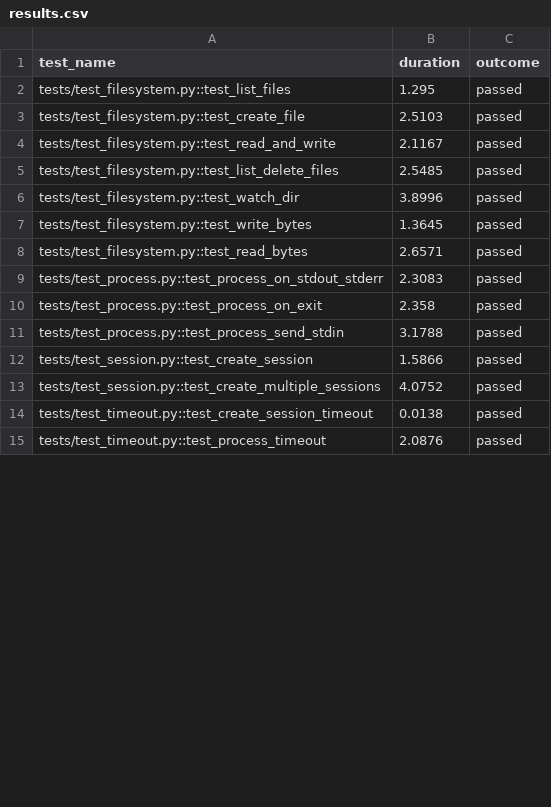
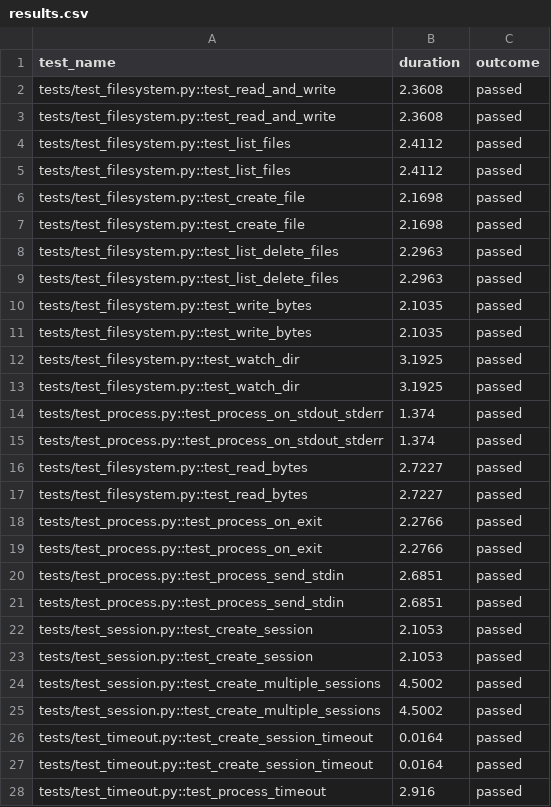
Before and after one commit to TiagoFer0128/E2B, a CSV file: packages/python-sdk/results.csv, drawn as a sheet; only a part is shown; the diff covers the shown part only.

```diff
--- a/packages/python-sdk/results.csv
+++ b/packages/python-sdk/results.csv
@@ -1,15 +1,28 @@
 test_name,duration,outcome
-tests/test_filesystem.py::test_list_files,1.295,passed
-tests/test_filesystem.py::test_create_file,2.5103,passed
-tests/test_filesystem.py::test_read_and_write,2.1167,passed
-tests/test_filesystem.py::test_list_delete_files,2.5485,passed
-tests/test_filesystem.py::test_watch_dir,3.8996,passed
-tests/test_filesystem.py::test_write_bytes,1.3645,passed
-tests/test_filesystem.py::test_read_bytes,2.6571,passed
-tests/test_process.py::test_process_on_stdout_stderr,2.3083,passed
-tests/test_process.py::test_process_on_exit,2.358,passed
-tests/test_process.py::test_process_send_stdin,3.1788,passed
-tests/test_session.py::test_create_session,1.5866,passed
-tests/test_session.py::test_create_multiple_sessions,4.0752,passed
-tests/test_timeout.py::test_create_session_timeout,0.0138,passed
-tests/test_timeout.py::test_process_timeout,2.0876,passed
+tests/test_filesystem.py::test_read_and_write,2.3608,passed
+tests/test_filesystem.py::test_read_and_write,2.3608,passed
+tests/test_filesystem.py::test_list_files,2.4112,passed
+tests/test_filesystem.py::test_list_files,2.4112,passed
+tests/test_filesystem.py::test_create_file,2.1698,passed
+tests/test_filesystem.py::test_create_file,2.1698,passed
+tests/test_filesystem.py::test_list_delete_files,2.2963,passed
+tests/test_filesystem.py::test_list_delete_files,2.2963,passed
+tests/test_filesystem.py::test_write_bytes,2.1035,passed
+tests/test_filesystem.py::test_write_bytes,2.1035,passed
+tests/test_filesystem.py::test_watch_dir,3.1925,passed
+tests/test_filesystem.py::test_watch_dir,3.1925,passed
+tests/test_process.py::test_process_on_stdout_stderr,1.374,passed
+tests/test_process.py::test_process_on_stdout_stderr,1.374,passed
+tests/test_filesystem.py::test_read_bytes,2.7227,passed
+tests/test_filesystem.py::test_read_bytes,2.7227,passed
+tests/test_process.py::test_process_on_exit,2.2766,passed
+tests/test_process.py::test_process_on_exit,2.2766,passed
+tests/test_process.py::test_process_send_stdin,2.6851,passed
+tests/test_process.py::test_process_send_stdin,2.6851,passed
+tests/test_session.py::test_create_session,2.1053,passed
+tests/test_session.py::test_create_session,2.1053,passed
+tests/test_session.py::test_create_multiple_sessions,4.5002,passed
+tests/test_session.py::test_create_multiple_sessions,4.5002,passed
+tests/test_timeout.py::test_create_session_timeout,0.0164,passed
+tests/test_timeout.py::test_create_session_timeout,0.0164,passed
+tests/test_timeout.py::test_process_timeout,2.916,passed
```
Also changed, not shown: 2 added rows and 1 edited cell elsewhere in this file, 3 other files.
